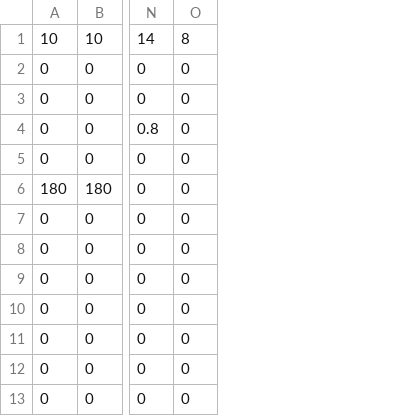
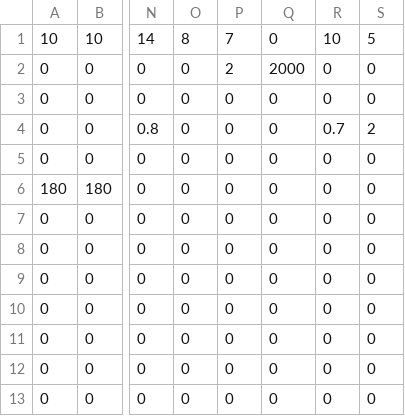
Before and after one commit to Team624/2016-Robot, a CSV file: Auton Scripts/Practice Bot Scripts/Defenses/chili_fries.csv, drawn as a sheet; only a part is shown, gaps mark what is left out; the diff names each change by its address in the sheet, - before the commit and + after, or states it on an @@ line.

Commit message:
consistency tests for auton

```diff
--- a/Auton Scripts/Practice Bot Scripts/Defenses/chili_fries.csv
+++ b/Auton Scripts/Practice Bot Scripts/Defenses/chili_fries.csv
+column P, rows 1-13: 7 | 2 | 0 | 0 | 0 | 0 | 0 | 0 | 0 | 0 | 0 | 0 | 0
+column Q, rows 1-13: 0 | 2000 | 0 | 0 | 0 | 0 | 0 | 0 | 0 | 0 | 0 | 0 | 0
+column R, rows 1-13: 10 | 0 | 0 | 0.7 | 0 | 0 | 0 | 0 | 0 | 0 | 0 | 0 | 0
+column S, rows 1-13: 5 | 0 | 0 | 2 | 0 | 0 | 0 | 0 | 0 | 0 | 0 | 0 | 0
```
Also changed, not shown: Auton Scripts/Rocket City Scripts/Defenses/chili_fries.csv, Auton Scripts/Rocket City Scripts/Defenses/rock_wall.csv, 14 other files.
